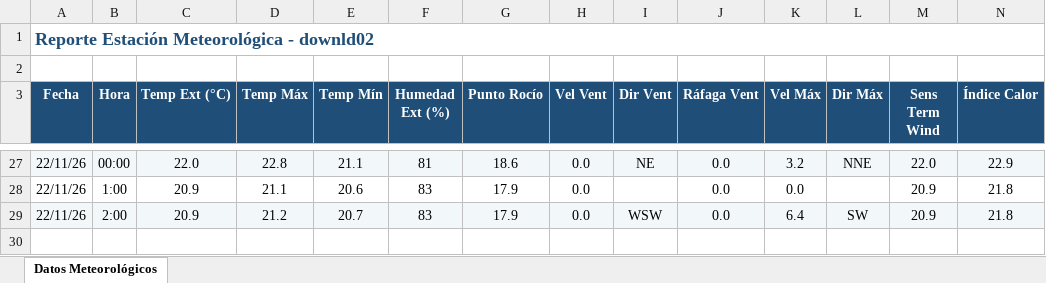
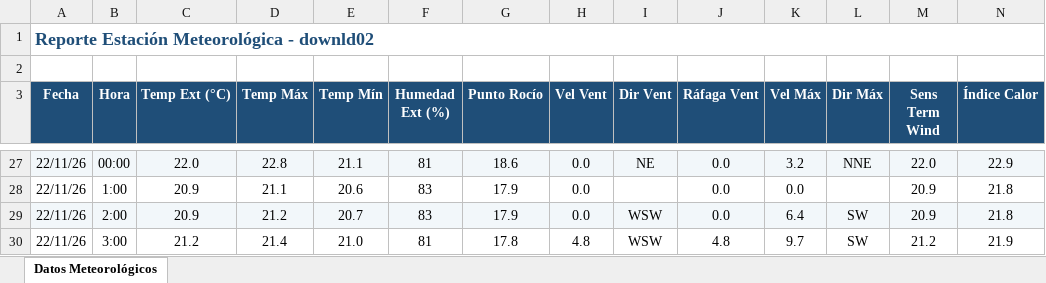
Before and after one commit to intasalta/ema_cerrillos, an Excel workbook: downld02.xlsx, sheet Datos Meteorológicos, drawn as a sheet; only a part is shown, gaps mark what is left out; values as stored, in another font and other column widths than the file's, no borders; rows hold the shown columns only; the diff names each change by its address in the sheet, - before the commit and + after, or states it on an @@ line.

```diff
--- a/downld02.xlsx (sheet Datos Meteorológicos)
+++ b/downld02.xlsx (sheet Datos Meteorológicos)
+row 30: 22/11/26 | 3:00 | 21.2 | 21.4 | 21.0 | 81 | 17.8 | 4.8 | WSW | 4.8 | 9.7 | SW | 21.2 | 21.9
```
Also changed, not shown: downld08.xlsx, 2 other files.
